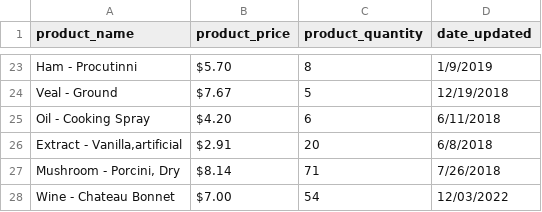
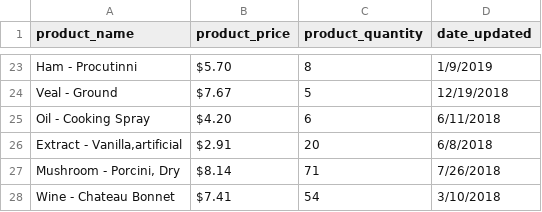
Before and after one commit to mitchredd77/store_inventory, a CSV file: inventory.csv, drawn as a sheet; only a part is shown, gaps mark what is left out.

Commit message:
Reset once again to submit

```diff
--- a/inventory.csv
+++ b/inventory.csv
@@ -27,2 +27,2 @@ Oil - Cooking Spray,$4.20,6,6/11/2018
 "Mushroom - Porcini, Dry",$8.14,71,7/26/2018
-Wine - Chateau Bonnet,$7.00,54,12/03/2022
+Wine - Chateau Bonnet,$7.41,54,3/10/2018
```
